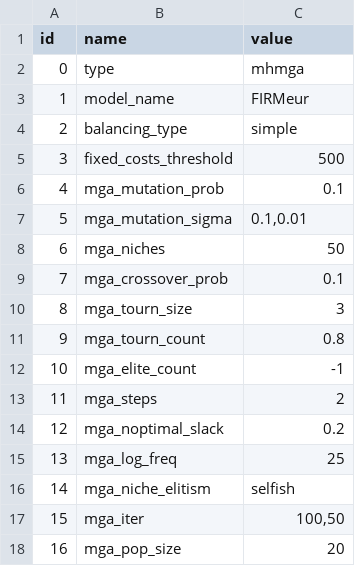
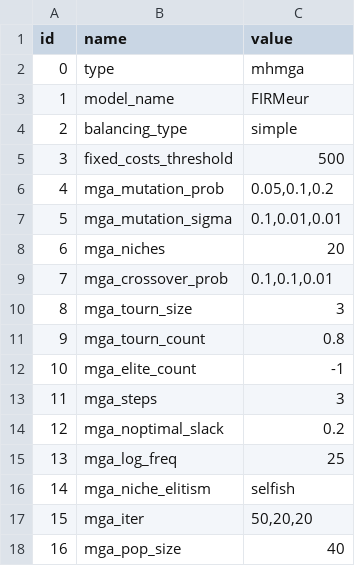
Before and after one commit to HThawley/FIRMEurope, a CSV file: inputs/config/config.csv, drawn as a sheet.

```diff
--- a/inputs/config/config.csv
+++ b/inputs/config/config.csv
@@ -5,6 +5,6 @@ id,name,value
 3,fixed_costs_threshold,500
-4,mga_mutation_prob,0.1
-5,mga_mutation_sigma,"0.1,0.01"
-6,mga_niches,50
-7,mga_crossover_prob,0.1
+4,mga_mutation_prob,"0.05,0.1,0.2"
+5,mga_mutation_sigma,"0.1,0.01,0.01"
+6,mga_niches,20
+7,mga_crossover_prob,"0.1,0.1,0.01"
 8,mga_tourn_size,3
@@ -12,3 +12,3 @@ id,name,value
 10,mga_elite_count,-1
-11,mga_steps,2
+11,mga_steps,3
 12,mga_noptimal_slack,0.2
@@ -16,3 +16,3 @@ id,name,value
 14,mga_niche_elitism,selfish
-15,mga_iter,"100,50"
-16,mga_pop_size,20
+15,mga_iter,"50,20,20"
+16,mga_pop_size,40
```
Also changed, not shown: 1 other file.
